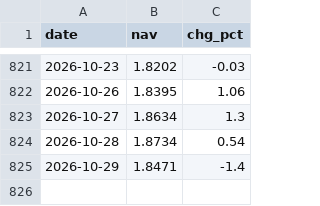
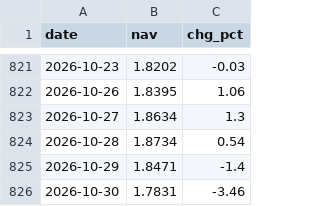
Before and after one commit to fan930450-cpu/nazhietf, a CSV file: data/nav_159501.csv, drawn as a sheet; only a part is shown, gaps mark what is left out.

```diff
--- a/data/nav_159501.csv
+++ b/data/nav_159501.csv
@@ -825 +825,2 @@ date,nav,chg_pct
 2026-10-29,1.8471,-1.4
+2026-10-30,1.7831,-3.46
```
Also changed, not shown: data/peers_latest.csv, data/premium_159501.csv, 5 other files.
